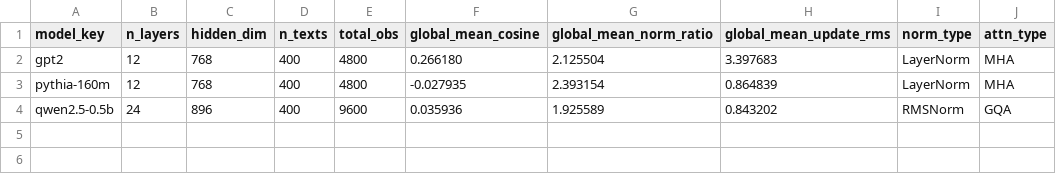
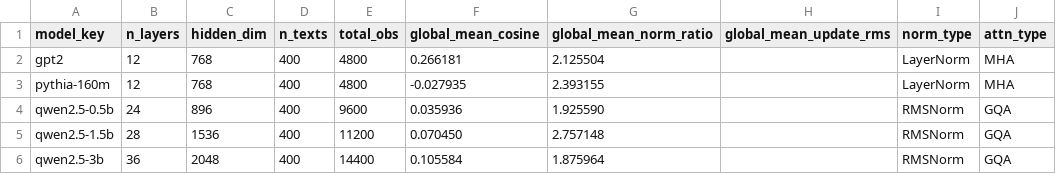
Before and after one commit to todd-jang/physllmN02, a CSV file: PhysLLM_N02_Antigravity_Workspace/reports/analysis/N02_cross_model_summary.csv, drawn as a sheet.

```diff
--- a/PhysLLM_N02_Antigravity_Workspace/reports/analysis/N02_cross_model_summary.csv
+++ b/PhysLLM_N02_Antigravity_Workspace/reports/analysis/N02_cross_model_summary.csv
@@ -1,4 +1,6 @@
 model_key,n_layers,hidden_dim,n_texts,total_obs,global_mean_cosine,global_mean_norm_ratio,global_mean_update_rms,norm_type,attn_type
-gpt2,12,768,400,4800,0.266180,2.125504,3.397683,LayerNorm,MHA
-pythia-160m,12,768,400,4800,-0.027935,2.393154,0.864839,LayerNorm,MHA
-qwen2.5-0.5b,24,896,400,9600,0.035936,1.925589,0.843202,RMSNorm,GQA
+gpt2,12,768,400,4800,0.266181,2.125504,,LayerNorm,MHA
+pythia-160m,12,768,400,4800,-0.027935,2.393155,,LayerNorm,MHA
+qwen2.5-0.5b,24,896,400,9600,0.035936,1.925590,,RMSNorm,GQA
+qwen2.5-1.5b,28,1536,400,11200,0.070450,2.757148,,RMSNorm,GQA
+qwen2.5-3b,36,2048,400,14400,0.105584,1.875964,,RMSNorm,GQA
```
Also changed, not shown: PhysLLM_N02_Antigravity_Workspace/reports/analysis/N02_cross_model_layer_profile.csv, PhysLLM_N02_Antigravity_Workspace/reports/analysis/N02_cross_model_norm_type_comparison.csv, 8 other files.
